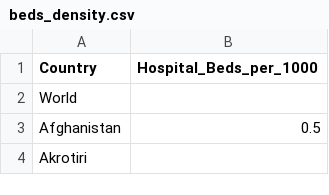
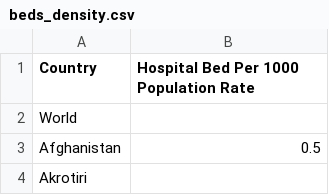
Before and after one commit to shozi91/PredictingCOVID, a CSV file: Hospital_beds/beds_density.csv, drawn as a sheet; only a part is shown.

```diff
--- a/Hospital_beds/beds_density.csv
+++ b/Hospital_beds/beds_density.csv
@@ -1,2 +1,2 @@
-Country,Hospital_Beds_per_1000
+Country,Hospital Bed Per 1000 Population Rate
 World,
```
Also changed, not shown: Literacy_Rate/literacy_rate.csv, 2 other files.
